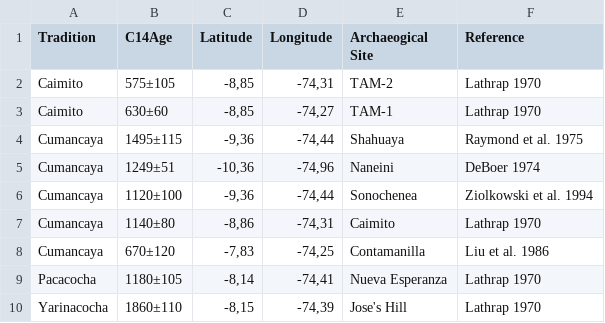
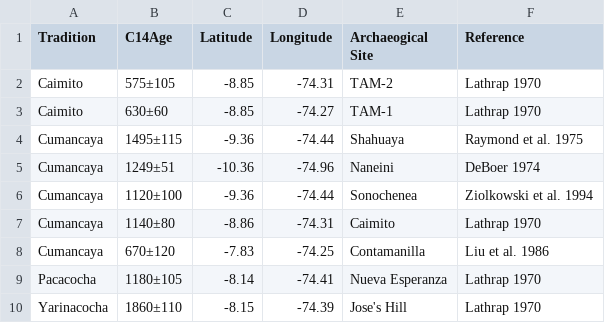
Before and after one commit to pano-takanan-history/zariquieypano, a TSV file: analysis/plots/archaeological_sites.tsv, drawn as a sheet.

```diff
--- a/analysis/plots/archaeological_sites.tsv
+++ b/analysis/plots/archaeological_sites.tsv
@@ -1,10 +1,10 @@
 Tradition	C14Age	Latitude	Longitude	Archaeogical Site	Reference
-Caimito	575±105	-8,85	-74,31	TAM-2	Lathrap 1970
-Caimito	630±60	-8,85	-74,27	TAM-1	Lathrap 1970
-Cumancaya	1495±115	-9,36	-74,44	Shahuaya	Raymond et al. 1975
-Cumancaya	1249±51	-10,36	-74,96	Naneini	DeBoer 1974
-Cumancaya	1120±100	-9,36	-74,44	Sonochenea	Ziolkowski et al. 1994
-Cumancaya	1140±80	-8,86	-74,31	Caimito	Lathrap 1970
-Cumancaya	670±120	-7,83	-74,25	Contamanilla	Liu et al. 1986
-Pacacocha	1180±105	-8,14	-74,41	Nueva Esperanza	Lathrap 1970
-Yarinacocha	1860±110	-8,15	-74,39	Jose's Hill	Lathrap 1970
+Caimito	575±105	-8.85	-74.31	TAM-2	Lathrap 1970
+Caimito	630±60	-8.85	-74.27	TAM-1	Lathrap 1970
+Cumancaya	1495±115	-9.36	-74.44	Shahuaya	Raymond et al. 1975
+Cumancaya	1249±51	-10.36	-74.96	Naneini	DeBoer 1974
+Cumancaya	1120±100	-9.36	-74.44	Sonochenea	Ziolkowski et al. 1994
+Cumancaya	1140±80	-8.86	-74.31	Caimito	Lathrap 1970
+Cumancaya	670±120	-7.83	-74.25	Contamanilla	Liu et al. 1986
+Pacacocha	1180±105	-8.14	-74.41	Nueva Esperanza	Lathrap 1970
+Yarinacocha	1860±110	-8.15	-74.39	Jose's Hill	Lathrap 1970
```
Also changed, not shown: 7 other files.
